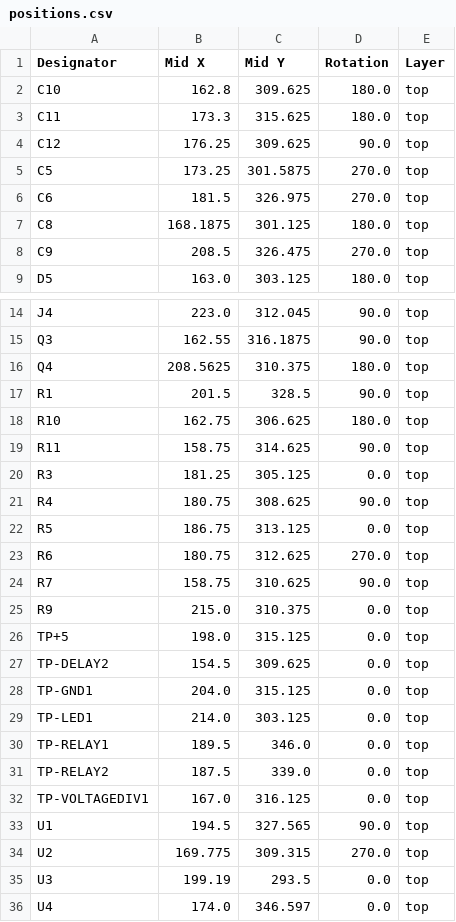
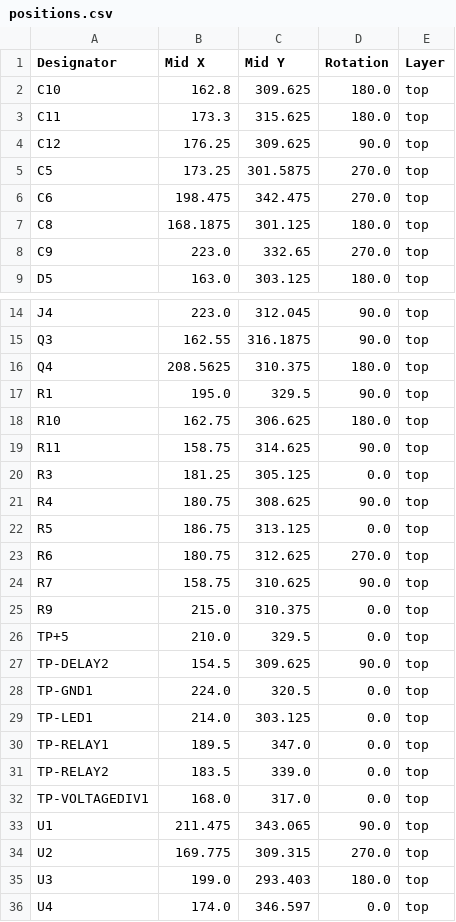
Before and after one commit to chrocket/B-HeaterDelay, a CSV file: B+ Delay/production/positions.csv, drawn as a sheet; only a part is shown, gaps mark what is left out.

```diff
--- a/B+ Delay/production/positions.csv
+++ b/B+ Delay/production/positions.csv
@@ -5,5 +5,5 @@ C12,176.25,309.625,90.0,top
 C5,173.25,301.5875,270.0,top
-C6,181.5,326.975,270.0,top
+C6,198.475,342.475,270.0,top
 C8,168.1875,301.125,180.0,top
-C9,208.5,326.475,270.0,top
+C9,223.0,332.65,270.0,top
 D5,163.0,303.125,180.0,top
@@ -16,3 +16,3 @@ Q3,162.55,316.1875,90.0,top
 Q4,208.5625,310.375,180.0,top
-R1,201.5,328.5,90.0,top
+R1,195.0,329.5,90.0,top
 R10,162.75,306.625,180.0,top
@@ -25,12 +25,12 @@ R7,158.75,310.625,90.0,top
 R9,215.0,310.375,0.0,top
-TP+5,198.0,315.125,0.0,top
-TP-DELAY2,154.5,309.625,0.0,top
-TP-GND1,204.0,315.125,0.0,top
+TP+5,210.0,329.5,0.0,top
+TP-DELAY2,154.5,309.625,90.0,top
+TP-GND1,224.0,320.5,0.0,top
 TP-LED1,214.0,303.125,0.0,top
-TP-RELAY1,189.5,346.0,0.0,top
-TP-RELAY2,187.5,339.0,0.0,top
-TP-VOLTAGEDIV1,167.0,316.125,0.0,top
-U1,194.5,327.565,90.0,top
+TP-RELAY1,189.5,347.0,0.0,top
+TP-RELAY2,183.5,339.0,0.0,top
+TP-VOLTAGEDIV1,168.0,317.0,0.0,top
+U1,211.475,343.065,90.0,top
 U2,169.775,309.315,270.0,top
-U3,199.19,293.5,0.0,top
+U3,199.0,293.403,180.0,top
 U4,174.0,346.597,0.0,top
```
Also changed, not shown: B+ Delay/production/bom.csv, B+ Delay/production/designators.csv, 17 other files.
